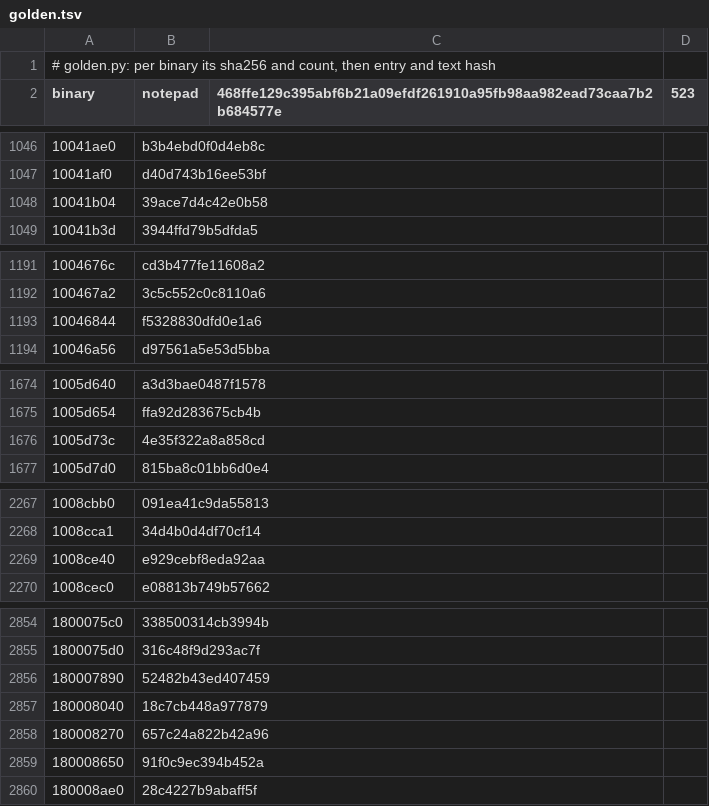
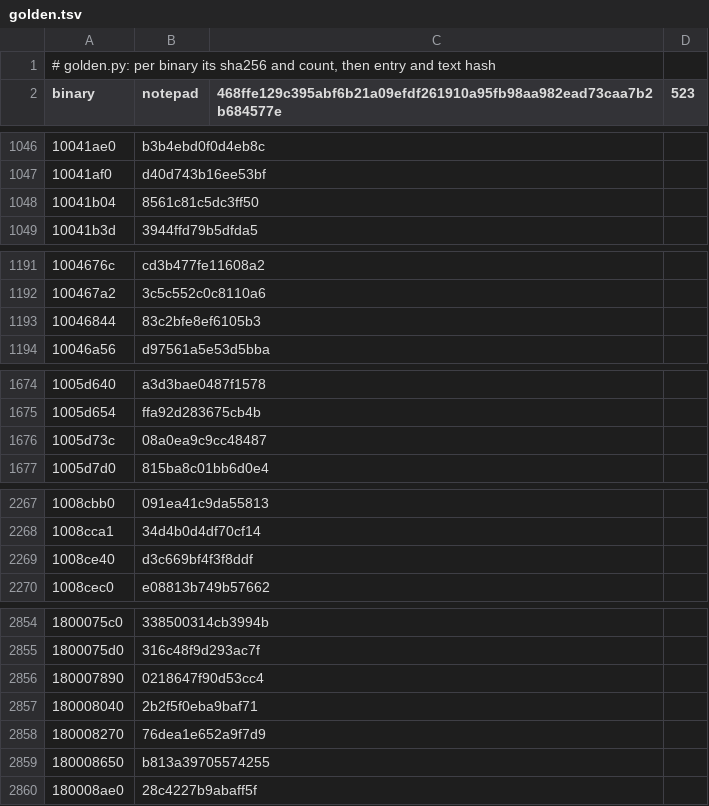
Before and after one commit to imjustprism/borer, a TSV file: scripts/run/golden.tsv, drawn as a sheet; only a part is shown, gaps mark what is left out; the diff covers the shown part only; the diff names each change by its address in the sheet, - before the commit and + after, or states it on an @@ line.

```diff
--- a/scripts/run/golden.tsv
+++ b/scripts/run/golden.tsv
-B1048 (notepad): 39ace7d4c42e0b58
+B1048 (notepad): 8561c81c5dc3ff50
-B1193 (notepad): f5328830dfd0e1a6
+B1193 (notepad): 83c2bfe8ef6105b3
-B1676 (notepad): 4e35f322a8a858cd
+B1676 (notepad): 08a0ea9c9cc48487
-B2269 (notepad): e929cebf8eda92aa
+B2269 (notepad): d3c669bf4f3f8ddf
-B2856 (notepad): 52482b43ed407459
+B2856 (notepad): 0218647f90d53cc4
-B2857 (notepad): 18c7cb448a977879
+B2857 (notepad): 2b2f5f0eba9baf71
-B2858 (notepad): 657c24a822b42a96
+B2858 (notepad): 76dea1e652a9f7d9
-B2859 (notepad): 91f0c9ec394b452a
+B2859 (notepad): b813a39705574255
```
Also changed, not shown: 22 edited cells elsewhere in this file, 1 other file.
